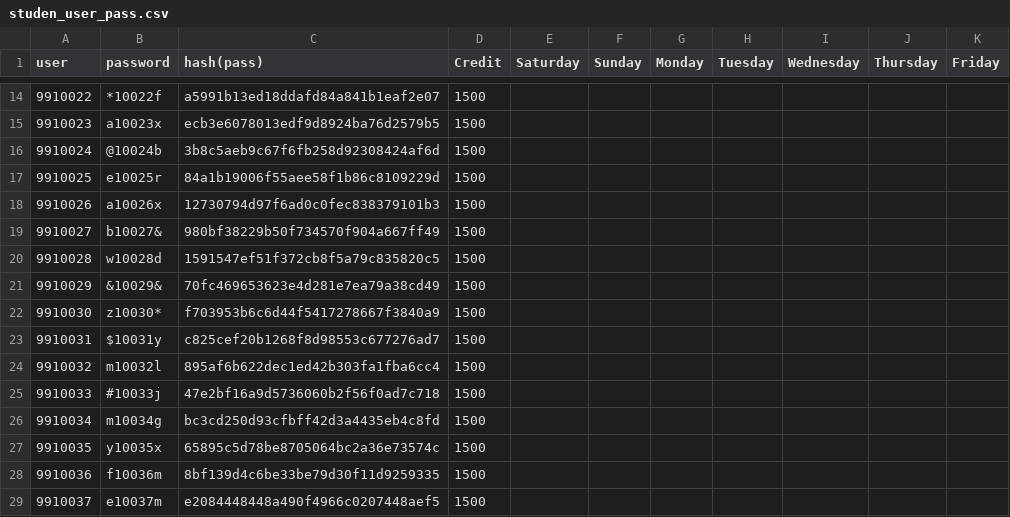
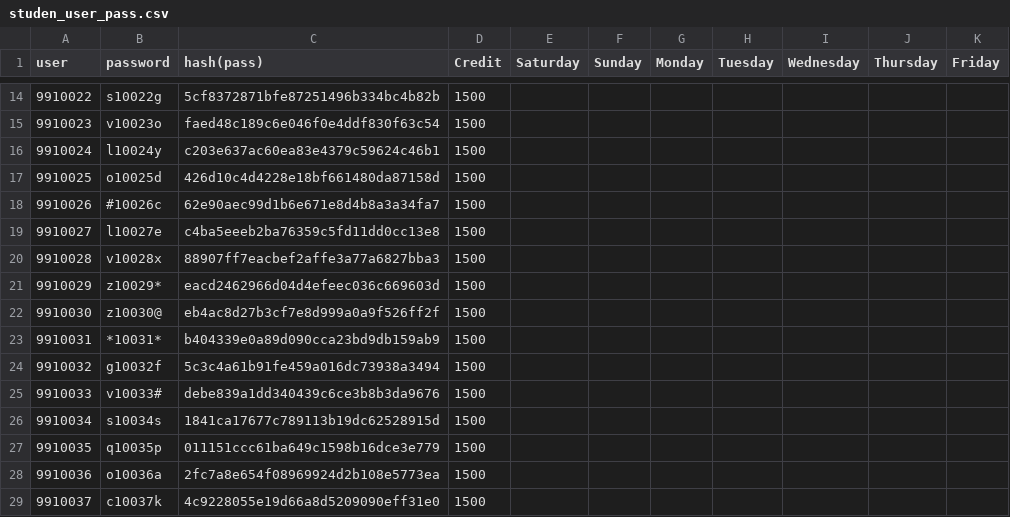
Before and after one commit to behathenimru/project5, a CSV file: studen_user_pass.csv, drawn as a sheet; only a part is shown, gaps mark what is left out; the diff covers the shown part only.

```diff
--- a/studen_user_pass.csv
+++ b/studen_user_pass.csv
@@ -14,16 +14,16 @@ user,password,hash(pass),Credit,Saturday,Sunday,Monday,Tuesday,Wednesday,Thursda
-9910022,*10022f,a5991b13ed18ddafd84a841b1eaf2e07,1500
-9910023,a10023x,ecb3e6078013edf9d8924ba76d2579b5,1500
-9910024,@10024b,3b8c5aeb9c67f6fb258d92308424af6d,1500
-9910025,e10025r,84a1b19006f55aee58f1b86c8109229d,1500
-9910026,a10026x,12730794d97f6ad0c0fec838379101b3,1500
-9910027,b10027&,980bf38229b50f734570f904a667ff49,1500
-9910028,w10028d,1591547ef51f372cb8f5a79c835820c5,1500
-9910029,&10029&,70fc469653623e4d281e7ea79a38cd49,1500
-9910030,z10030*,f703953b6c6d44f5417278667f3840a9,1500
-9910031,$10031y,c825cef20b1268f8d98553c677276ad7,1500
-9910032,m10032l,895af6b622dec1ed42b303fa1fba6cc4,1500
-9910033,#10033j,47e2bf16a9d5736060b2f56f0ad7c718,1500
-9910034,m10034g,bc3cd250d93cfbff42d3a4435eb4c8fd,1500
-9910035,y10035x,65895c5d78be8705064bc2a36e73574c,1500
-9910036,f10036m,8bf139d4c6be33be79d30f11d9259335,1500
-9910037,e10037m,e2084448448a490f4966c0207448aef5,1500
+9910022,s10022g,5cf8372871bfe87251496b334bc4b82b,1500,,,,,,,
+9910023,v10023o,faed48c189c6e046f0e4ddf830f63c54,1500,,,,,,,
+9910024,l10024y,c203e637ac60ea83e4379c59624c46b1,1500,,,,,,,
+9910025,o10025d,426d10c4d4228e18bf661480da87158d,1500,,,,,,,
+9910026,#10026c,62e90aec99d1b6e671e8d4b8a3a34fa7,1500,,,,,,,
+9910027,l10027e,c4ba5eeeb2ba76359c5fd11dd0cc13e8,1500,,,,,,,
+9910028,v10028x,88907ff7eacbef2affe3a77a6827bba3,1500,,,,,,,
+9910029,z10029*,eacd2462966d04d4efeec036c669603d,1500,,,,,,,
+9910030,z10030@,eb4ac8d27b3cf7e8d999a0a9f526ff2f,1500,,,,,,,
+9910031,*10031*,b404339e0a89d090cca23bd9db159ab9,1500,,,,,,,
+9910032,g10032f,5c3c4a61b91fe459a016dc73938a3494,1500,,,,,,,
+9910033,v10033#,debe839a1dd340439c6ce3b8b3da9676,1500,,,,,,,
+9910034,s10034s,1841ca17677c789113b19dc62528915d,1500,,,,,,,
+9910035,q10035p,011151ccc61ba649c1598b16dce3e779,1500,,,,,,,
+9910036,o10036a,2fc7a8e654f08969924d2b108e5773ea,1500,,,,,,,
+9910037,c10037k,4c9228055e19d66a8d5209090eff31e0,1500,,,,,,,
```
Also changed, not shown: 38 edited cells elsewhere in this file, food_list.csv, 3 other files.
